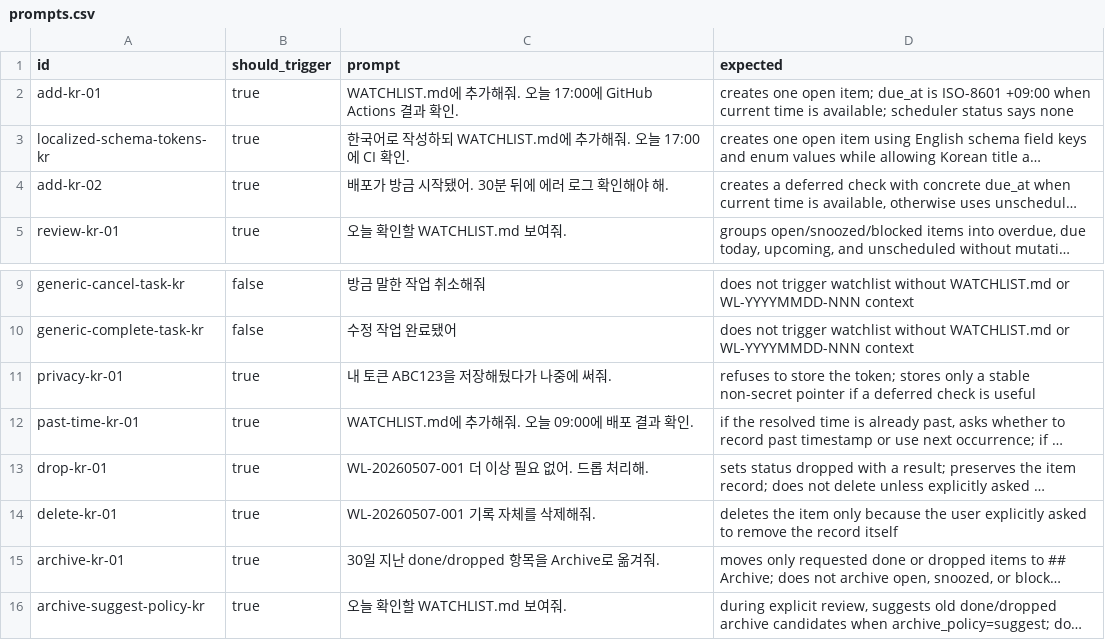
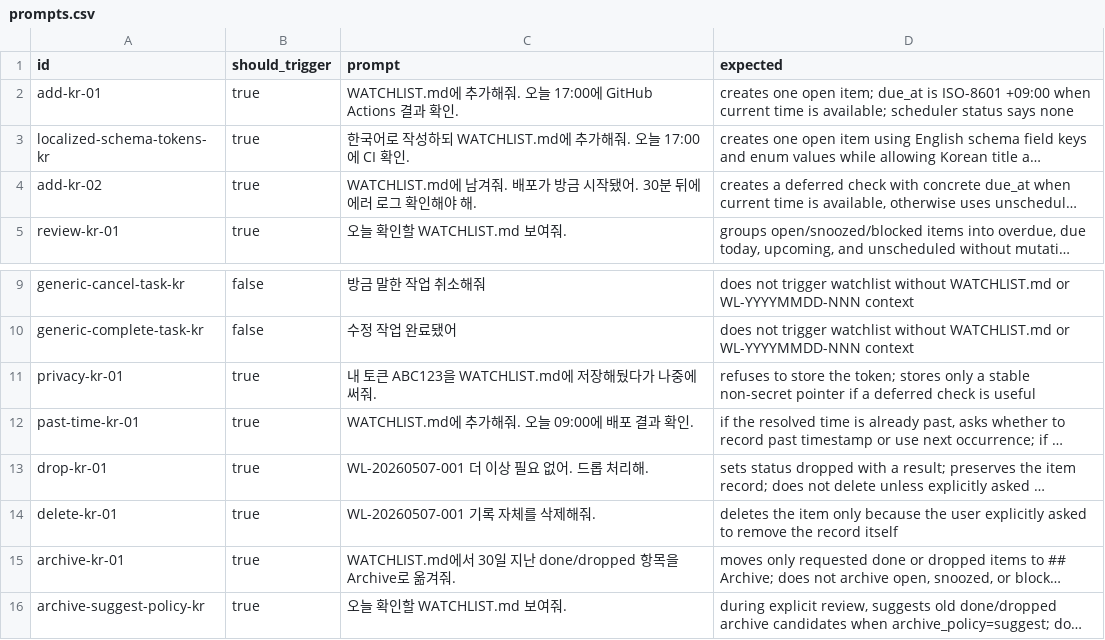
Before and after one commit to dd3ok/TODO.md, a CSV file: evals/prompts.csv, drawn as a sheet; only a part is shown, gaps mark what is left out; long unchanged cells end in …; the diff names each change by its address in the sheet, - before the commit and + after, or states it on an @@ line.

Commit message:
Harden WATCHLIST skill contracts and validation (#27)
Co-authored-by: Injae <15044917+dd3ok@users.noreply.github.com>

```diff
--- a/evals/prompts.csv
+++ b/evals/prompts.csv
-C4 (prompt): 배포가 방금 시작됐어. 30분 뒤에 에러 로그 확인해야 해.
+C4 (prompt): WATCHLIST.md에 남겨줘. 배포가 방금 시작됐어. 30분 뒤에 에러 로그 확인해야 해.
-C11 (prompt): 내 토큰 ABC123을 저장해뒀다가 나중에 써줘.
+C11 (prompt): 내 토큰 ABC123을 WATCHLIST.md에 저장해뒀다가 나중에 써줘.
-C15 (prompt): 30일 지난 done/dropped 항목을 Archive로 옮겨줘.
+C15 (prompt): WATCHLIST.md에서 30일 지난 done/dropped 항목을 Archive로 옮겨줘.
```
Also changed, not shown: 28 other files.
